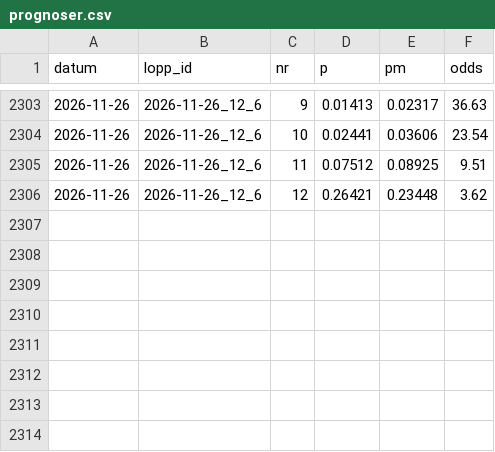
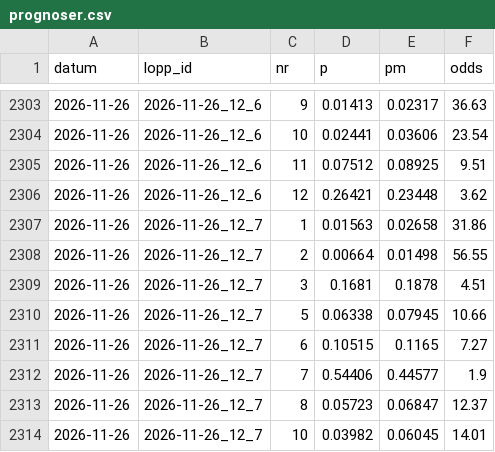
Before and after one commit to fredriklofsten/atg-bot, a CSV file: data/prognoser.csv, drawn as a sheet; only a part is shown, gaps mark what is left out; the diff names each change by its address in the sheet, - before the commit and + after, or states it on an @@ line.

```diff
--- a/data/prognoser.csv
+++ b/data/prognoser.csv
+row 2307: 2026-11-26 | 2026-11-26_12_7 | 1 | 0.01563 | 0.02658 | 31.86
+row 2308: 2026-11-26 | 2026-11-26_12_7 | 2 | 0.00664 | 0.01498 | 56.55
+row 2309: 2026-11-26 | 2026-11-26_12_7 | 3 | 0.1681 | 0.1878 | 4.51
+row 2310: 2026-11-26 | 2026-11-26_12_7 | 5 | 0.06338 | 0.07945 | 10.66
+row 2311: 2026-11-26 | 2026-11-26_12_7 | 6 | 0.10515 | 0.1165 | 7.27
+row 2312: 2026-11-26 | 2026-11-26_12_7 | 7 | 0.54406 | 0.44577 | 1.9
+row 2313: 2026-11-26 | 2026-11-26_12_7 | 8 | 0.05723 | 0.06847 | 12.37
+row 2314: 2026-11-26 | 2026-11-26_12_7 | 10 | 0.03982 | 0.06045 | 14.01
```
Also changed, not shown: data/rorelse.csv, 8 other files.
